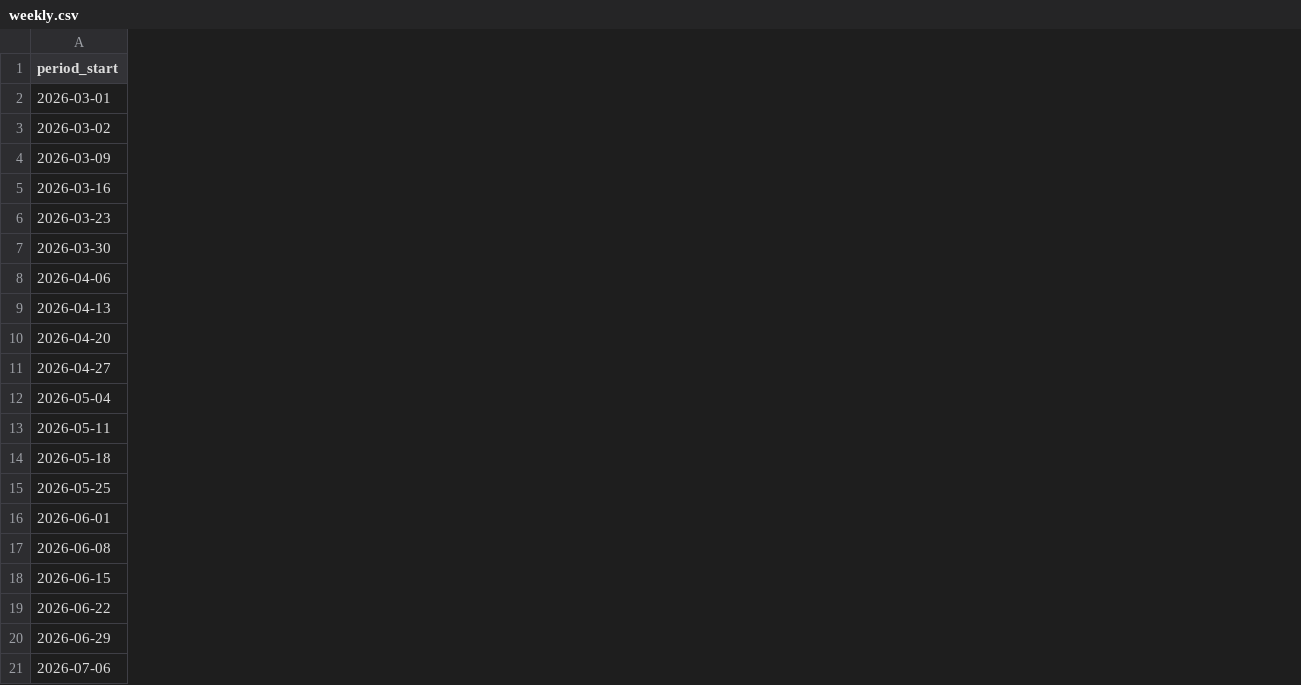
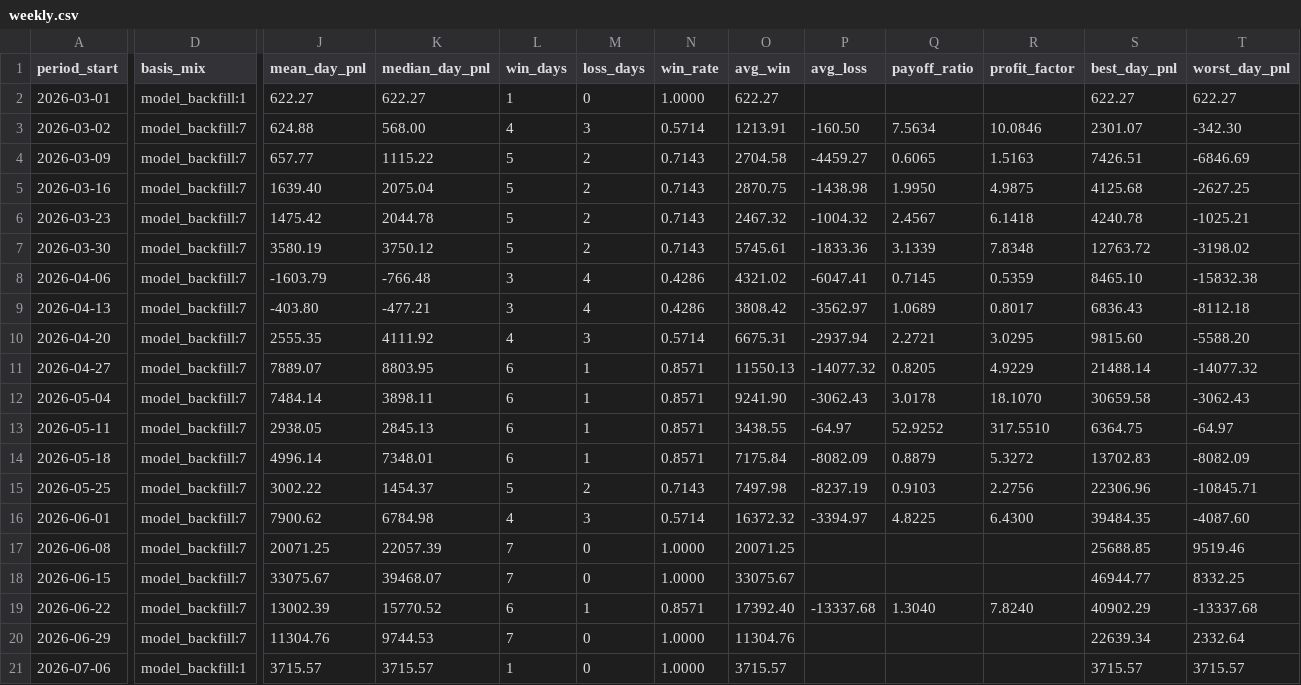
Before and after one commit to jameskim247/ptp-track-record, a CSV file: data/weekly.csv, drawn as a sheet; only a part is shown, gaps mark what is left out; the diff covers the shown part only; the diff names each change by its address in the sheet, - before the commit and + after, or states it on an @@ line.

```diff
--- a/data/weekly.csv
+++ b/data/weekly.csv
+column D (basis_mix), rows 2-21: model_backfill:1 | model_backfill:7 | model_backfill:7 | model_backfill:7 | model_backfill:7 | model_backfill:7 | model_backfill:7 | model_backfill:7 | model_backfill:7 | model_backfill:7 | model_backfill:7 | model_backfill:7 | model_backfill:7 | model_backfill:7 | model_backfill:7 | model_backfill:7 | model_backfill:7 | model_backfill:7 | model_backfill:7 | model_backfill:1
+column J (mean_day_pnl), rows 2-21: 622.27 | 624.88 | 657.77 | 1639.40 | 1475.42 | 3580.19 | -1603.79 | -403.80 | 2555.35 | 7889.07 | 7484.14 | 2938.05 | 4996.14 | 3002.22 | 7900.62 | 20071.25 | 33075.67 | 13002.39 | 11304.76 | 3715.57
+column K (median_day_pnl), rows 2-21: 622.27 | 568.00 | 1115.22 | 2075.04 | 2044.78 | 3750.12 | -766.48 | -477.21 | 4111.92 | 8803.95 | 3898.11 | 2845.13 | 7348.01 | 1454.37 | 6784.98 | 22057.39 | 39468.07 | 15770.52 | 9744.53 | 3715.57
+column L (win_days), rows 2-21: 1 | 4 | 5 | 5 | 5 | 5 | 3 | 3 | 4 | 6 | 6 | 6 | 6 | 5 | 4 | 7 | 7 | 6 | 7 | 1
+column M (loss_days), rows 2-21: 0 | 3 | 2 | 2 | 2 | 2 | 4 | 4 | 3 | 1 | 1 | 1 | 1 | 2 | 3 | 0 | 0 | 1 | 0 | 0
+column N (win_rate), rows 2-21: 1.0000 | 0.5714 | 0.7143 | 0.7143 | 0.7143 | 0.7143 | 0.4286 | 0.4286 | 0.5714 | 0.8571 | 0.8571 | 0.8571 | 0.8571 | 0.7143 | 0.5714 | 1.0000 | 1.0000 | 0.8571 | 1.0000 | 1.0000
+column O (avg_win), rows 2-21: 622.27 | 1213.91 | 2704.58 | 2870.75 | 2467.32 | 5745.61 | 4321.02 | 3808.42 | 6675.31 | 11550.13 | 9241.90 | 3438.55 | 7175.84 | 7497.98 | 16372.32 | 20071.25 | 33075.67 | 17392.40 | 11304.76 | 3715.57
+column P (avg_loss), rows 3-19: -160.50 | -4459.27 | -1438.98 | -1004.32 | -1833.36 | -6047.41 | -3562.97 | -2937.94 | -14077.32 | -3062.43 | -64.97 | -8082.09 | -8237.19 | -3394.97 |  |  | -13337.68
+column Q (payoff_ratio), rows 3-19: 7.5634 | 0.6065 | 1.9950 | 2.4567 | 3.1339 | 0.7145 | 1.0689 | 2.2721 | 0.8205 | 3.0178 | 52.9252 | 0.8879 | 0.9103 | 4.8225 |  |  | 1.3040
+column R (profit_factor), rows 3-19: 10.0846 | 1.5163 | 4.9875 | 6.1418 | 7.8348 | 0.5359 | 0.8017 | 3.0295 | 4.9229 | 18.1070 | 317.5510 | 5.3272 | 2.2756 | 6.4300 |  |  | 7.8240
+column S (best_day_pnl), rows 2-21: 622.27 | 2301.07 | 7426.51 | 4125.68 | 4240.78 | 12763.72 | 8465.10 | 6836.43 | 9815.60 | 21488.14 | 30659.58 | 6364.75 | 13702.83 | 22306.96 | 39484.35 | 25688.85 | 46944.77 | 40902.29 | 22639.34 | 3715.57
+column T (worst_day_pnl), rows 2-21: 622.27 | -342.30 | -6846.69 | -2627.25 | -1025.21 | -3198.02 | -15832.38 | -8112.18 | -5588.20 | -14077.32 | -3062.43 | -64.97 | -8082.09 | -10845.71 | -4087.60 | 9519.46 | 8332.25 | -13337.68 | 2332.64 | 3715.57
```
Also changed, not shown: 3 added columns elsewhere in this file, data/monthly.csv, 12 other files.
